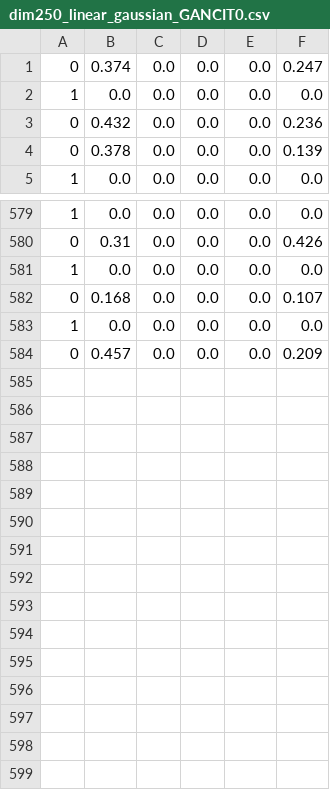
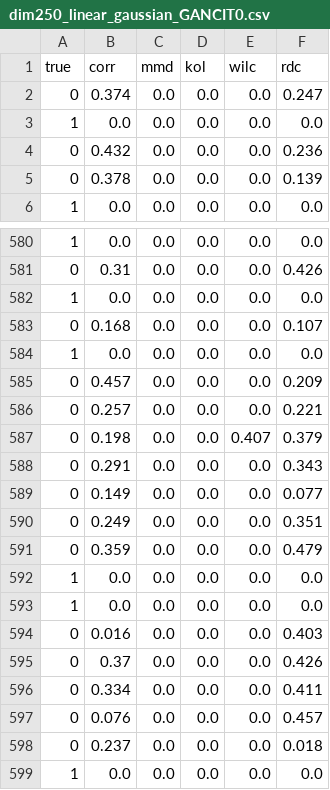
Before and after one commit to matamorosjose95/GCIT-1, a CSV file: dim250_linear_gaussian_GANCIT0.csv, drawn as a sheet; only a part is shown, gaps mark what is left out; the diff names each change by its address in the sheet, - before the commit and + after, or states it on an @@ line.

Commit message:
598 experimentos

```diff
--- a/dim250_linear_gaussian_GANCIT0.csv
+++ b/dim250_linear_gaussian_GANCIT0.csv
+row 1: true | corr | mmd | kol | wilc | rdc
+row 586: 0 | 0.257 | 0.0 | 0.0 | 0.0 | 0.221
+row 587: 0 | 0.198 | 0.0 | 0.0 | 0.407 | 0.379
+row 588: 0 | 0.291 | 0.0 | 0.0 | 0.0 | 0.343
+row 589: 0 | 0.149 | 0.0 | 0.0 | 0.0 | 0.077
+row 590: 0 | 0.249 | 0.0 | 0.0 | 0.0 | 0.351
+row 591: 0 | 0.359 | 0.0 | 0.0 | 0.0 | 0.479
+row 592: 1 | 0.0 | 0.0 | 0.0 | 0.0 | 0.0
+row 593: 1 | 0.0 | 0.0 | 0.0 | 0.0 | 0.0
+row 594: 0 | 0.016 | 0.0 | 0.0 | 0.0 | 0.403
+row 595: 0 | 0.37 | 0.0 | 0.0 | 0.0 | 0.426
+row 596: 0 | 0.334 | 0.0 | 0.0 | 0.0 | 0.411
+row 597: 0 | 0.076 | 0.0 | 0.0 | 0.0 | 0.457
+row 598: 0 | 0.237 | 0.0 | 0.0 | 0.0 | 0.018
+row 599: 1 | 0.0 | 0.0 | 0.0 | 0.0 | 0.0
```
